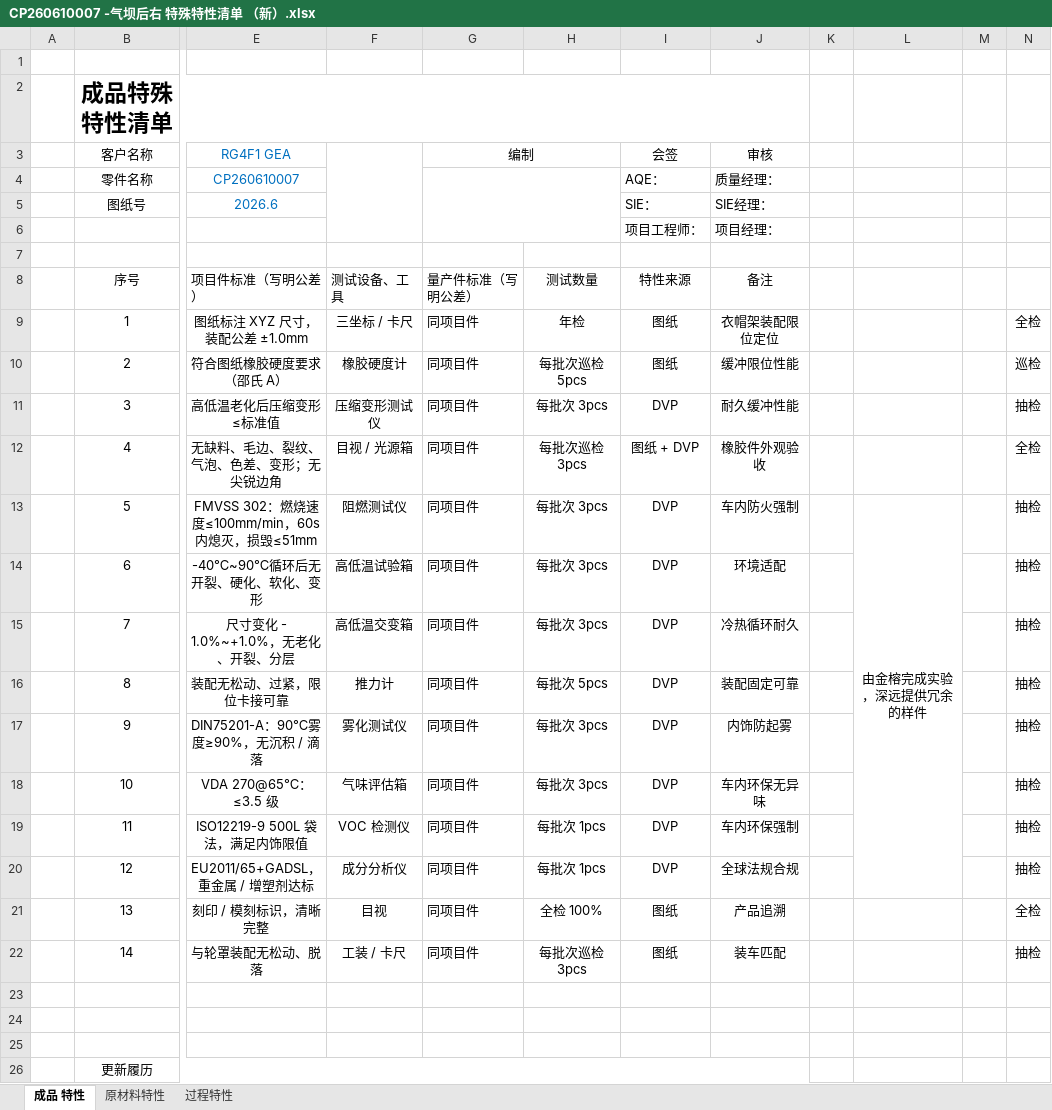
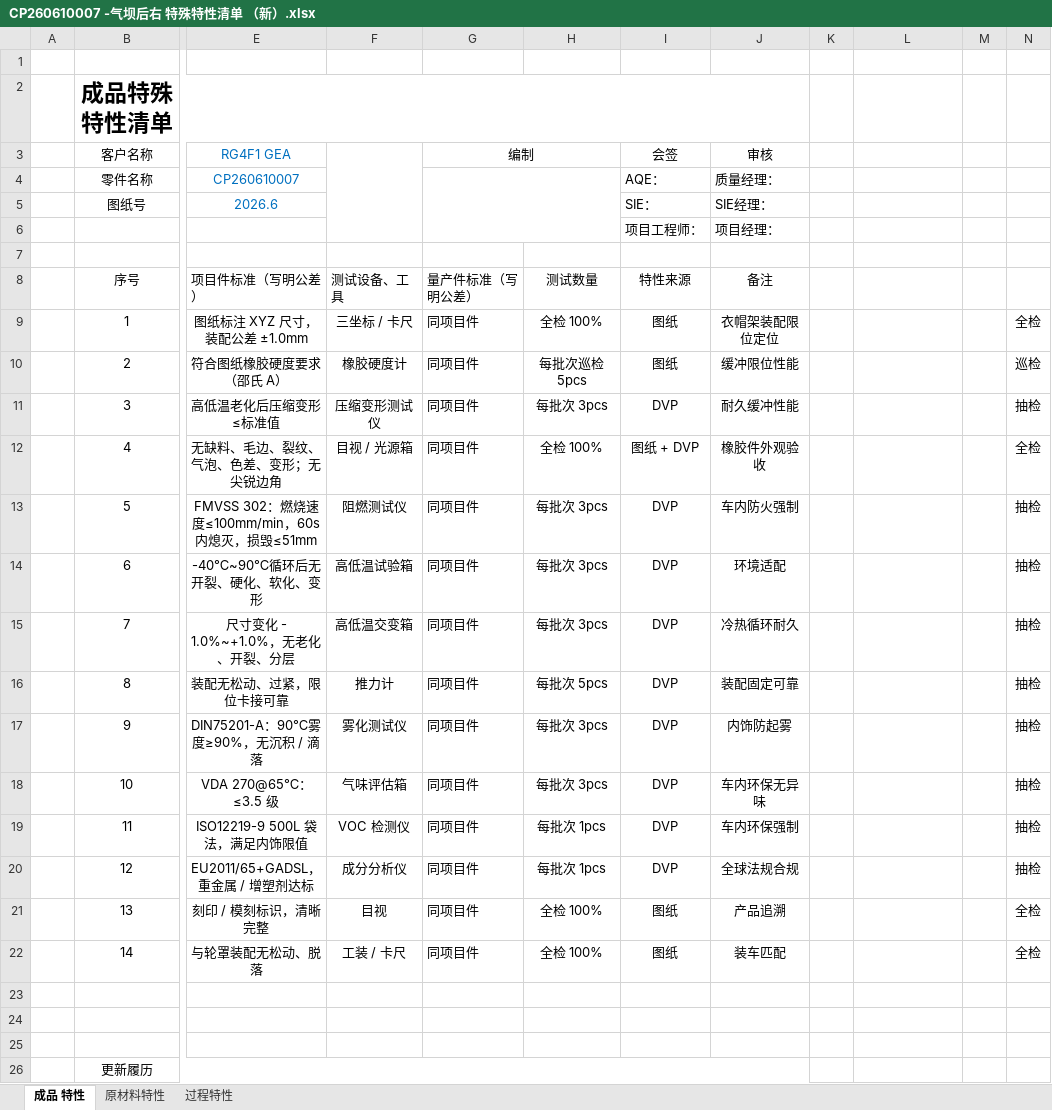
Before and after one commit to siyuanchen0214/shenyuan_work, an Excel workbook: 注塑项目/金榕/GEA轮罩 /★RG4F1_GEA 轮罩 特殊特性 集合Part List_20260615--金榕/CP260610007 -气坝后右 特殊特性清单 （新）.xlsx, sheet 成品 特性, drawn as a sheet; only a part is shown, gaps mark what is left out; values as stored, in another font and other column widths than the file's, no borders; the diff names each change by its address in the sheet, - before the commit and + after, or states it on an @@ line.

```diff
--- a/注塑项目/金榕/GEA轮罩 /★RG4F1_GEA 轮罩 特殊特性 集合Part List_20260615--金榕/CP260610007 -气坝后右 特殊特性清单 （新）.xlsx (sheet 成品 特性)
+++ b/注塑项目/金榕/GEA轮罩 /★RG4F1_GEA 轮罩 特殊特性 集合Part List_20260615--金榕/CP260610007 -气坝后右 特殊特性清单 （新）.xlsx (sheet 成品 特性)
-H9: 年检
+H9: 全检 100%
-H12: 每批次巡检 3pcs
+H12: 全检 100%
-L13: 由金榕完成实验，深远提供冗余的样件
+L13: (empty)
-L13:L20 merged
-H22: 每批次巡检 3pcs
+H22: 全检 100%
-N22: 抽检
+N22: 全检
```
Also changed, not shown: sheet 原材料特性, sheet 过程特性, charts or pictures, 注塑项目/金榕/GEA轮罩 /★RG4F1_GEA 轮罩 特殊特性 集合Part List_20260615--金榕/CP260610001 -气坝前左 PHEV HEV特殊特性清单 （新）.xlsx, 注塑项目/金榕/GEA轮罩 /★RG4F1_GEA 轮罩 特殊特性 集合Part List_20260615--金榕/CP260610002 -气坝前右 PHEV HEV特殊特性清单 （新）.xlsx, 44 other files.
